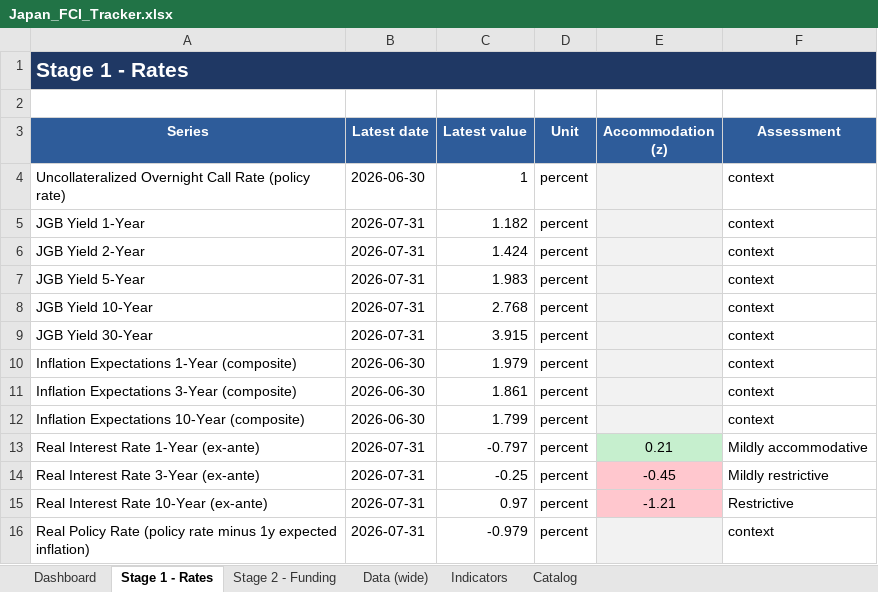
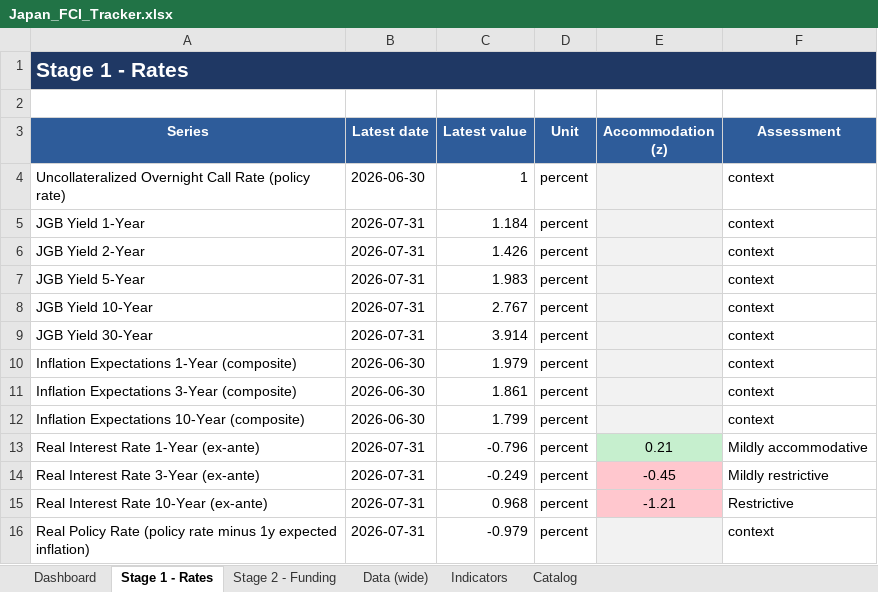
Before and after one commit to LY069/Japan-Financial-Condition-Tracker, an Excel workbook: Japan_FCI_Tracker.xlsx, sheet Stage 1 - Rates, drawn as a sheet; values as stored, in another font and other column widths than the file's, no borders; the diff names each change by its address in the sheet, - before the commit and + after, or states it on an @@ line.

```diff
--- a/Japan_FCI_Tracker.xlsx (sheet Stage 1 - Rates)
+++ b/Japan_FCI_Tracker.xlsx (sheet Stage 1 - Rates)
-C5 (Latest value): 1.182
+C5 (Latest value): 1.184
-C6 (Latest value): 1.424
+C6 (Latest value): 1.426
-C8 (Latest value): 2.768
+C8 (Latest value): 2.767
-C9 (Latest value): 3.915
+C9 (Latest value): 3.914
-C13 (Latest value): -0.797
+C13 (Latest value): -0.796
-C14 (Latest value): -0.25
+C14 (Latest value): -0.249
-C15 (Latest value): 0.97
+C15 (Latest value): 0.968
```
Also changed, not shown: sheet Indicators, sheet Data (wide), sheet Stage 2 - Funding, hidden cells, 3 other files.
